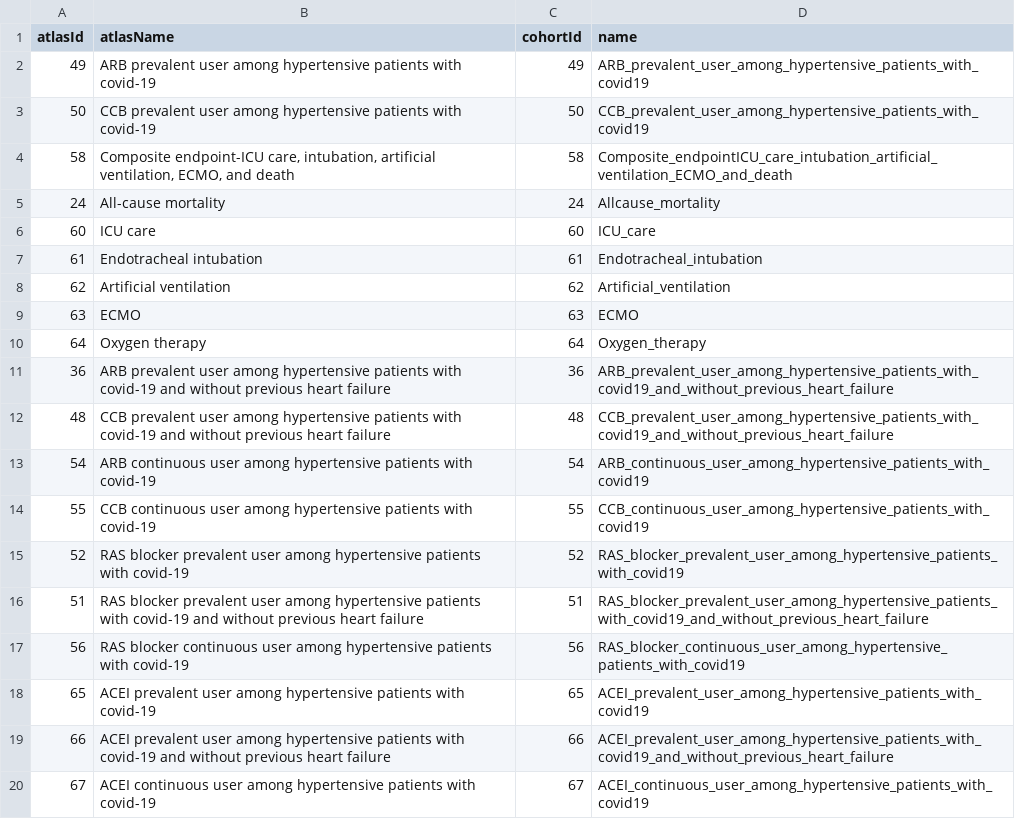
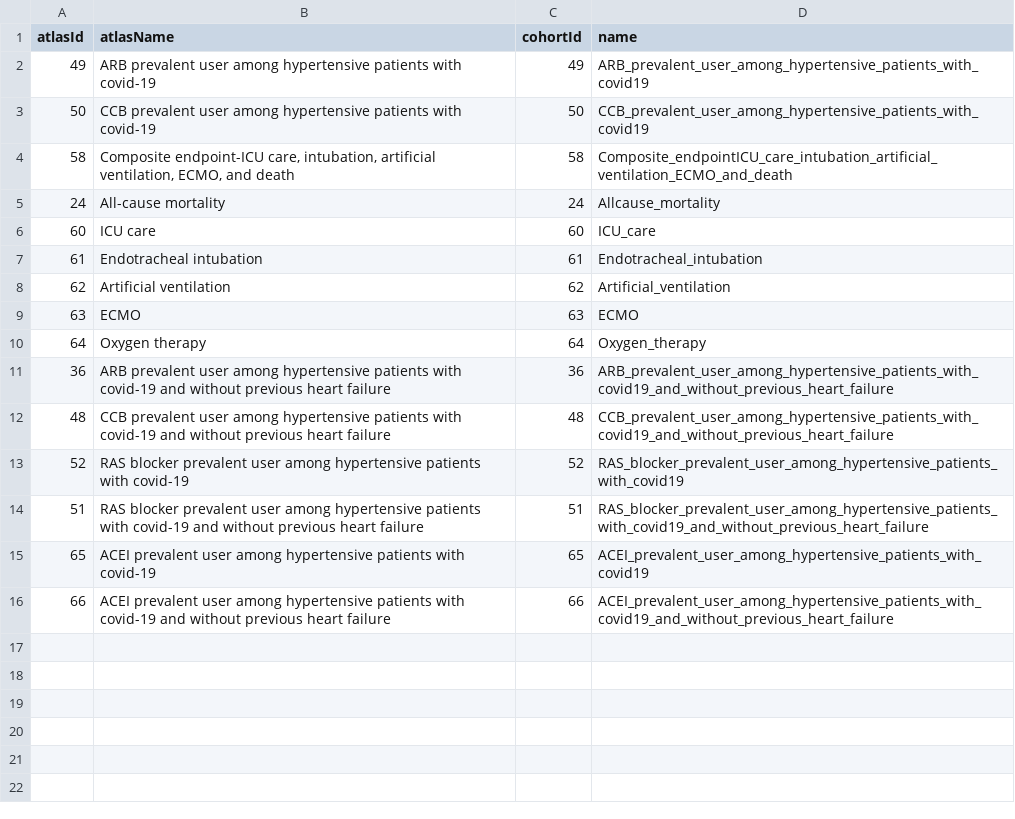
Before and after one commit to ABMI/ARBvsCCBinConfirmedCovid, a CSV file: inst/settings/CohortsToCreate.csv, drawn as a sheet.

```diff
--- a/inst/settings/CohortsToCreate.csv
+++ b/inst/settings/CohortsToCreate.csv
@@ -12,9 +12,5 @@ atlasId,atlasName,cohortId,name
 48,CCB prevalent user among hypertensive patients with covid-19 and without previous heart failure,48,CCB_prevalent_user_among_hypertensive_patients_with_covid19_and_without_previous_heart_failure
-54,ARB continuous user among hypertensive patients with covid-19,54,ARB_continuous_user_among_hypertensive_patients_with_covid19
-55,CCB continuous user among hypertensive patients with covid-19,55,CCB_continuous_user_among_hypertensive_patients_with_covid19
 52,RAS blocker prevalent user among hypertensive patients with covid-19,52,RAS_blocker_prevalent_user_among_hypertensive_patients_with_covid19
 51,RAS blocker prevalent user among hypertensive patients with covid-19 and without previous heart failure,51,RAS_blocker_prevalent_user_among_hypertensive_patients_with_covid19_and_without_previous_heart_failure
-56,RAS blocker continuous user among hypertensive patients with covid-19,56,RAS_blocker_continuous_user_among_hypertensive_patients_with_covid19
 65,ACEI prevalent user among hypertensive patients with covid-19,65,ACEI_prevalent_user_among_hypertensive_patients_with_covid19
 66,ACEI prevalent user among hypertensive patients with covid-19 and without previous heart failure,66,ACEI_prevalent_user_among_hypertensive_patients_with_covid19_and_without_previous_heart_failure
-67,ACEI continuous user among hypertensive patients with covid-19,67,ACEI_continuous_user_among_hypertensive_patients_with_covid19
```
Also changed, not shown: 4 other files.
